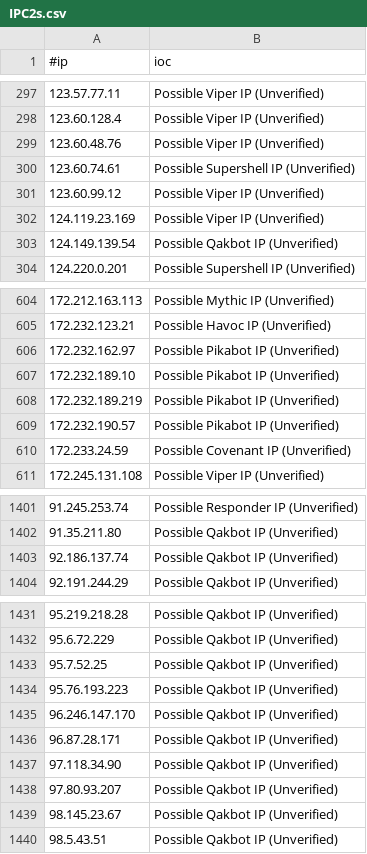
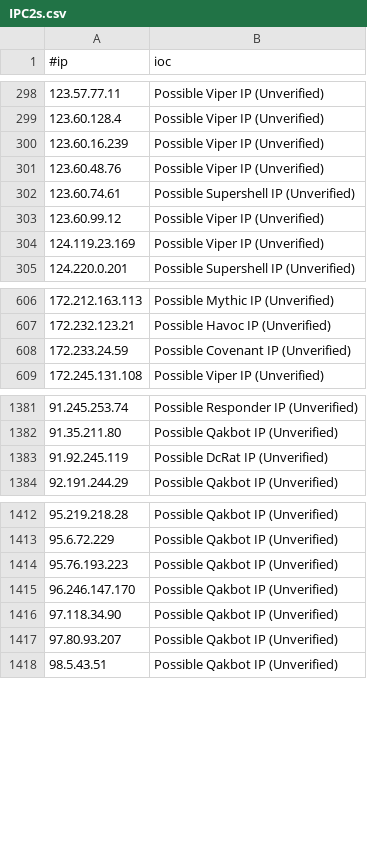
Before and after one commit to beac0n5/C2IntelFeeds, a CSV file: feeds/unverified/IPC2s.csv, drawn as a sheet; only a part is shown, gaps mark what is left out; the diff covers the shown part only.

```diff
--- a/feeds/unverified/IPC2s.csv
+++ b/feeds/unverified/IPC2s.csv
@@ -298,2 +299,3 @@
 123.60.128.4,Possible Viper IP (Unverified)
+123.60.16.239,Possible Viper IP (Unverified)
 123.60.48.76,Possible Viper IP (Unverified)
@@ -302,3 +304,2 @@
 124.119.23.169,Possible Viper IP (Unverified)
-124.149.139.54,Possible Qakbot IP (Unverified)
 124.220.0.201,Possible Supershell IP (Unverified)
@@ -605,6 +607,2 @@
 172.232.123.21,Possible Havoc IP (Unverified)
-172.232.162.97,Possible Pikabot IP (Unverified)
-172.232.189.10,Possible Pikabot IP (Unverified)
-172.232.189.219,Possible Pikabot IP (Unverified)
-172.232.190.57,Possible Pikabot IP (Unverified)
 172.233.24.59,Possible Covenant IP (Unverified)
@@ -1402,3 +1382,3 @@
 91.35.211.80,Possible Qakbot IP (Unverified)
-92.186.137.74,Possible Qakbot IP (Unverified)
+91.92.245.119,Possible DcRat IP (Unverified)
 92.191.244.29,Possible Qakbot IP (Unverified)
@@ -1432,9 +1413,6 @@
 95.6.72.229,Possible Qakbot IP (Unverified)
-95.7.52.25,Possible Qakbot IP (Unverified)
 95.76.193.223,Possible Qakbot IP (Unverified)
 96.246.147.170,Possible Qakbot IP (Unverified)
-96.87.28.171,Possible Qakbot IP (Unverified)
 97.118.34.90,Possible Qakbot IP (Unverified)
 97.80.93.207,Possible Qakbot IP (Unverified)
-98.145.23.67,Possible Qakbot IP (Unverified)
 98.5.43.51,Possible Qakbot IP (Unverified)
```
Also changed, not shown: 16 added rows, 31 removed rows and 1 edited cell elsewhere in this file, feeds/unverified/IPC2s-30day.csv, vpn/ProtonVPNIPs.csv, 3 other files.
